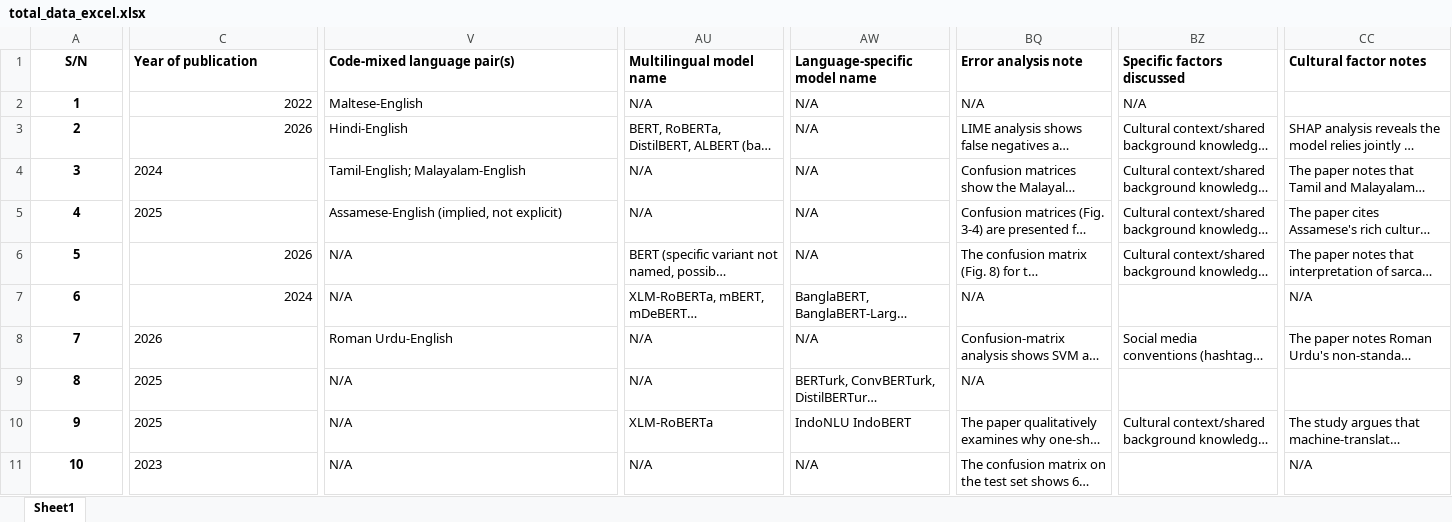
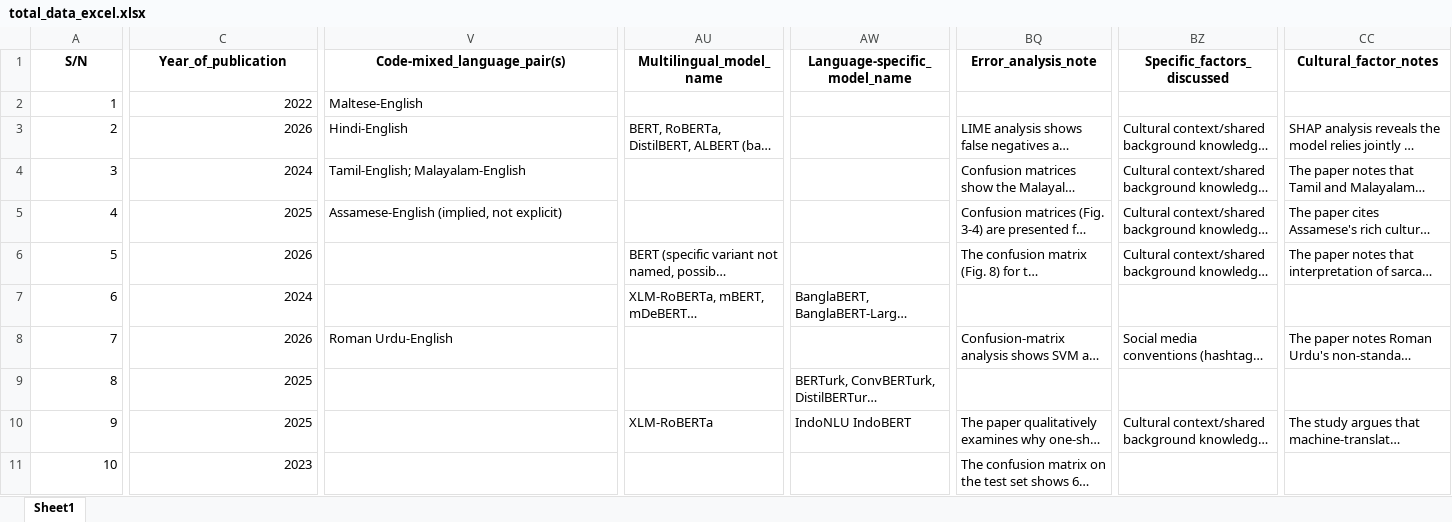
Before and after one commit to toheebadura/yor-sarc, an Excel workbook: dataset/total_data_excel.xlsx, sheet Sheet1, drawn as a sheet; only a part is shown, gaps mark what is left out; long unchanged cells end in …; values as stored, in another font and other column widths than the file's, no borders; the diff covers the shown part only; the diff names each change by its address in the sheet, - before the commit and + after, or states it on an @@ line.

```diff
--- a/dataset/total_data_excel.xlsx (sheet Sheet1)
+++ b/dataset/total_data_excel.xlsx (sheet Sheet1)
-C1:CC1 alignment: left
+C1:CC1 alignment: center
-C1: Year of publication
+C1: Year_of_publication
-V1: Code-mixed language pair(s)
+V1: Code-mixed_language_pair(s)
-AU1: Multilingual model name
+AU1: Multilingual_model_name
-AW1: Language-specific model name
+AW1: Language-specific_model_name
-BQ1: Error analysis note
+BQ1: Error_analysis_note
-BZ1: Specific factors discussed
+BZ1: Specific_factors_discussed
-CC1: Cultural factor notes
+CC1: Cultural_factor_notes
@@ A2:A11 bold: on → off, alignment: center → right @@
-AU2 (Multilingual_model_name): N/A
+AU2 (Multilingual_model_name): (empty)
-AW2:AW6 (Language-specific_model_name): N/A
+AW2:AW6 (Language-specific_model_name): (empty)
-BQ2 (Error_analysis_note): N/A
+BQ2 (Error_analysis_note): (empty)
-BZ2 (Specific_factors_discussed): N/A
+BZ2 (Specific_factors_discussed): (empty)
-C4:C5 alignment: left
+C4:C5 alignment: right
-AU4:AU5 (Multilingual_model_name): N/A
+AU4:AU5 (Multilingual_model_name): (empty)
-V6:V7 (Code-mixed_language_pair(s)): N/A
+V6:V7 (Code-mixed_language_pair(s)): (empty)
-BQ7 (Error_analysis_note): N/A
+BQ7 (Error_analysis_note): (empty)
-CC7 (Cultural_factor_notes): N/A
+CC7 (Cultural_factor_notes): (empty)
-C8:C11 alignment: left
+C8:C11 alignment: right
-AU8:AU9 (Multilingual_model_name): N/A
+AU8:AU9 (Multilingual_model_name): (empty)
-AW8 (Language-specific_model_name): N/A
+AW8 (Language-specific_model_name): (empty)
-V9:V11 (Code-mixed_language_pair(s)): N/A
+V9:V11 (Code-mixed_language_pair(s)): (empty)
-BQ9 (Error_analysis_note): N/A
+BQ9 (Error_analysis_note): (empty)
-AU11 (Multilingual_model_name): N/A
+AU11 (Multilingual_model_name): (empty)
-AW11 (Language-specific_model_name): N/A
+AW11 (Language-specific_model_name): (empty)
-CC11 (Cultural_factor_notes): N/A
+CC11 (Cultural_factor_notes): (empty)
```
Also changed, not shown: 297 edited cells and cell formats elsewhere in this sheet.
